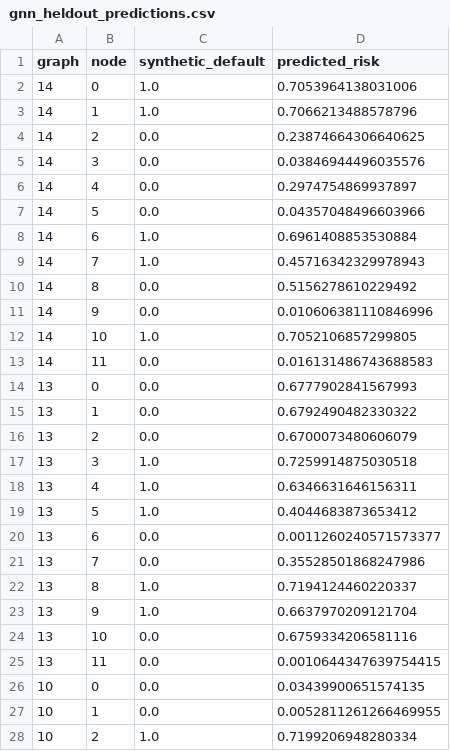
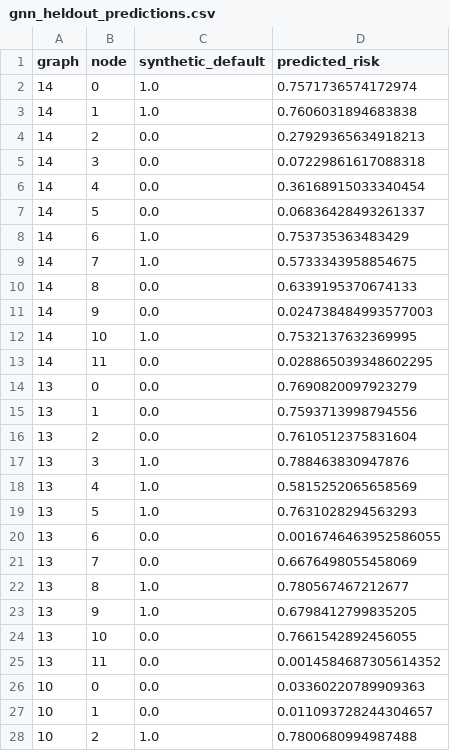
Before and after one commit to muhammad-siddique-research/systemic-causal-gnn, a CSV file: reports/gnn/gnn_heldout_predictions.csv, drawn as a sheet; only a part is shown; the diff covers the shown part only.

```diff
--- a/reports/gnn/gnn_heldout_predictions.csv
+++ b/reports/gnn/gnn_heldout_predictions.csv
@@ -1,28 +1,28 @@
 graph,node,synthetic_default,predicted_risk
-14,0,1.0,0.7053964138031006
-14,1,1.0,0.7066213488578796
-14,2,0.0,0.23874664306640625
-14,3,0.0,0.03846944496035576
-14,4,0.0,0.2974754869937897
-14,5,0.0,0.04357048496603966
-14,6,1.0,0.6961408853530884
-14,7,1.0,0.45716342329978943
-14,8,0.0,0.5156278610229492
-14,9,0.0,0.010606381110846996
-14,10,1.0,0.7052106857299805
-14,11,0.0,0.016131486743688583
-13,0,0.0,0.6777902841567993
-13,1,0.0,0.6792490482330322
-13,2,0.0,0.6700073480606079
-13,3,1.0,0.7259914875030518
-13,4,1.0,0.6346631646156311
-13,5,1.0,0.4044683873653412
-13,6,0.0,0.0011260240571573377
-13,7,0.0,0.35528501868247986
-13,8,1.0,0.7194124460220337
-13,9,1.0,0.6637970209121704
-13,10,0.0,0.6759334206581116
-13,11,0.0,0.0010644347639754415
-10,0,0.0,0.03439900651574135
-10,1,0.0,0.0052811261266469955
-10,2,1.0,0.7199206948280334
+14,0,1.0,0.7571736574172974
+14,1,1.0,0.7606031894683838
+14,2,0.0,0.27929365634918213
+14,3,0.0,0.07229861617088318
+14,4,0.0,0.36168915033340454
+14,5,0.0,0.06836428493261337
+14,6,1.0,0.753735363483429
+14,7,1.0,0.5733343958854675
+14,8,0.0,0.6339195370674133
+14,9,0.0,0.024738484993577003
+14,10,1.0,0.7532137632369995
+14,11,0.0,0.028865039348602295
+13,0,0.0,0.7690820097923279
+13,1,0.0,0.7593713998794556
+13,2,0.0,0.7610512375831604
+13,3,1.0,0.788463830947876
+13,4,1.0,0.5815252065658569
+13,5,1.0,0.7631028294563293
+13,6,0.0,0.0016746463952586055
+13,7,0.0,0.6676498055458069
+13,8,1.0,0.780567467212677
+13,9,1.0,0.6798412799835205
+13,10,0.0,0.7661542892456055
+13,11,0.0,0.0014584687305614352
+10,0,0.0,0.03360220789909363
+10,1,0.0,0.011093728244304657
+10,2,1.0,0.7800680994987488
```
Also changed, not shown: 81 edited cells elsewhere in this file, 9 other files.
